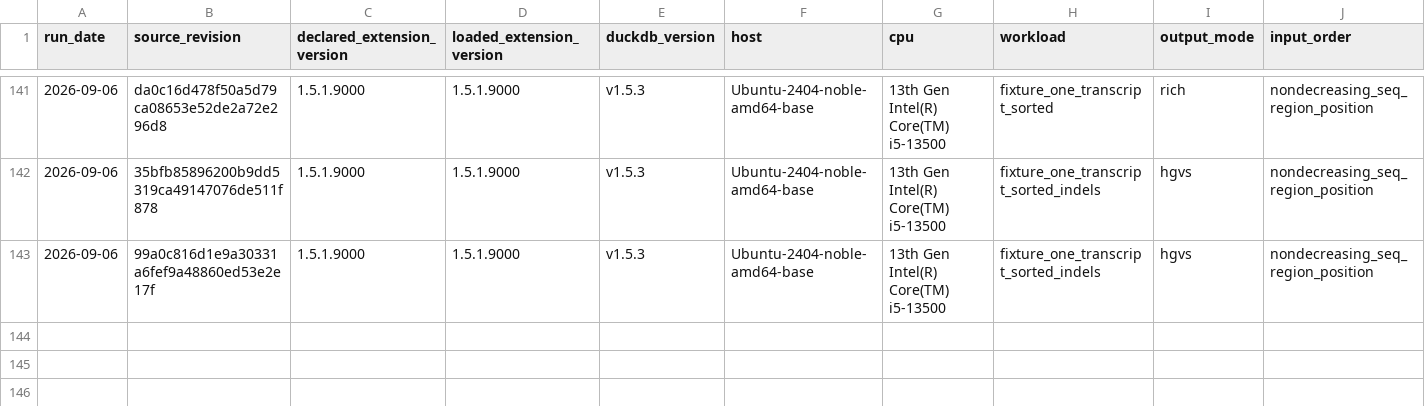
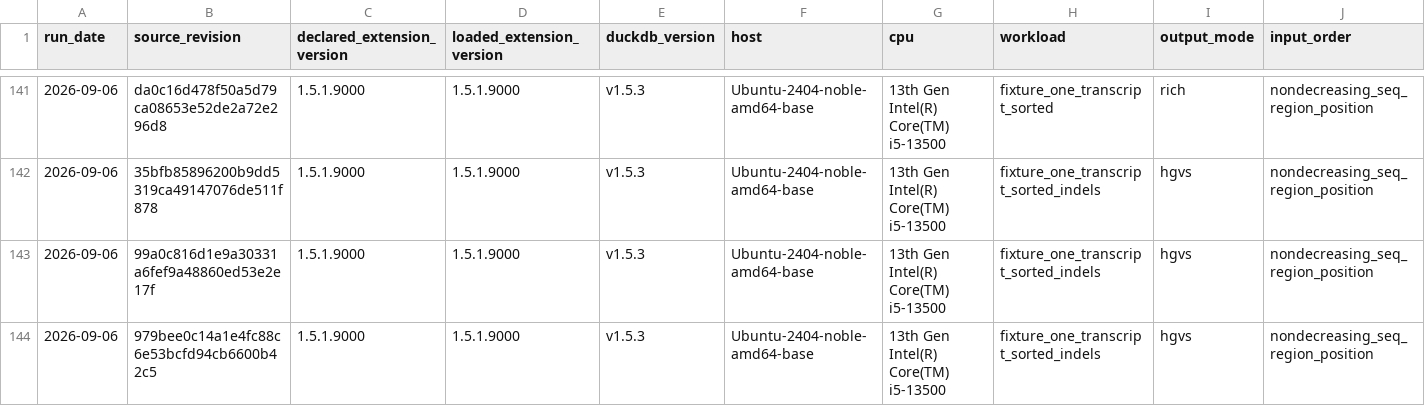
Before and after one commit to RGenomicsETL/duckhts, a CSV file: benchmarks/data/duckvep_throughput.csv, drawn as a sheet; only a part is shown, gaps mark what is left out; rows hold the shown columns only; the diff names each change by its address in the sheet, - before the commit and + after, or states it on an @@ line.

Commit message:
Record and consolidate consequence correction timing controls

```diff
--- a/benchmarks/data/duckvep_throughput.csv
+++ b/benchmarks/data/duckvep_throughput.csv
+row 144: 2026-09-06 | 979bee0c14a1e4fc88c6e53bcfd94cb6600b42c5 | 1.5.1.9000 | 1.5.1.9000 | v1.5.3 | Ubuntu-2404-noble-amd64-base | 13th Gen Intel(R) Core(TM) i5-13500 | fixture_one_transcript_sorted_indels | hgvs | nondecreasing_seq_region_position
```
Also changed, not shown: 2 other files.
